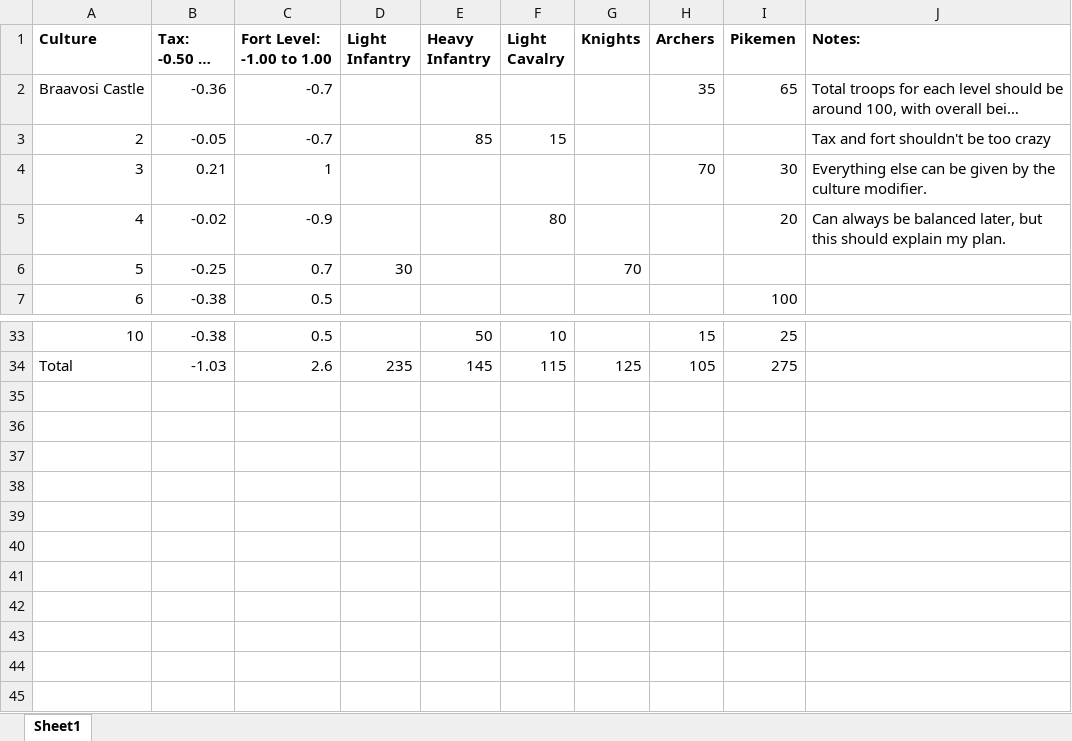
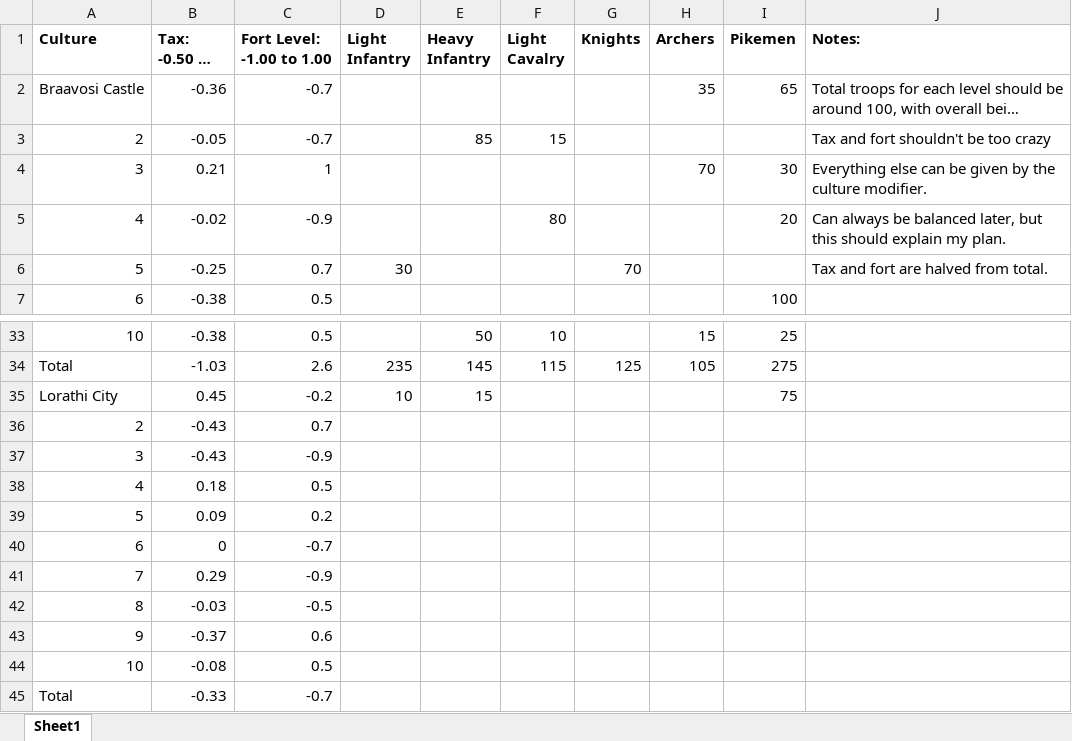
Before and after one commit to RowanMaBoot/SevenKingdoms-master, an Excel workbook: tsf4's Nightfort/cultural buildings checklist.xlsx, sheet Sheet1, drawn as a sheet; only a part is shown, gaps mark what is left out; long unchanged cells end in …; values as stored, in another font and other column widths than the file's, no borders; the diff names each change by its address in the sheet, - before the commit and + after, or states it on an @@ line.

Commit message:
Lorathi castle chain added

```diff
--- a/tsf4's Nightfort/cultural buildings checklist.xlsx (sheet Sheet1)
+++ b/tsf4's Nightfort/cultural buildings checklist.xlsx (sheet Sheet1)
-J6 (Notes:): (empty)
+J6 (Notes:): Tax and fort are halved from total.
+row 35: Lorathi City | 0.45 | -0.2 | 10 | 15 |  |  |  | 75
+row 36: 2 | -0.43 | 0.7
+row 37: 3 | -0.43 | -0.9
+row 38: 4 | 0.18 | 0.5
+row 39: 5 | 0.09 | 0.2
+row 40: 6 | 0 | -0.7
+row 41: 7 | 0.29 | -0.9
+row 42: 8 | -0.03 | -0.5
+row 43: 9 | -0.37 | 0.6
+row 44: 10 | -0.08 | 0.5
+row 45: Total | -0.33 | -0.7
```
Also changed, not shown: 3 other files.
